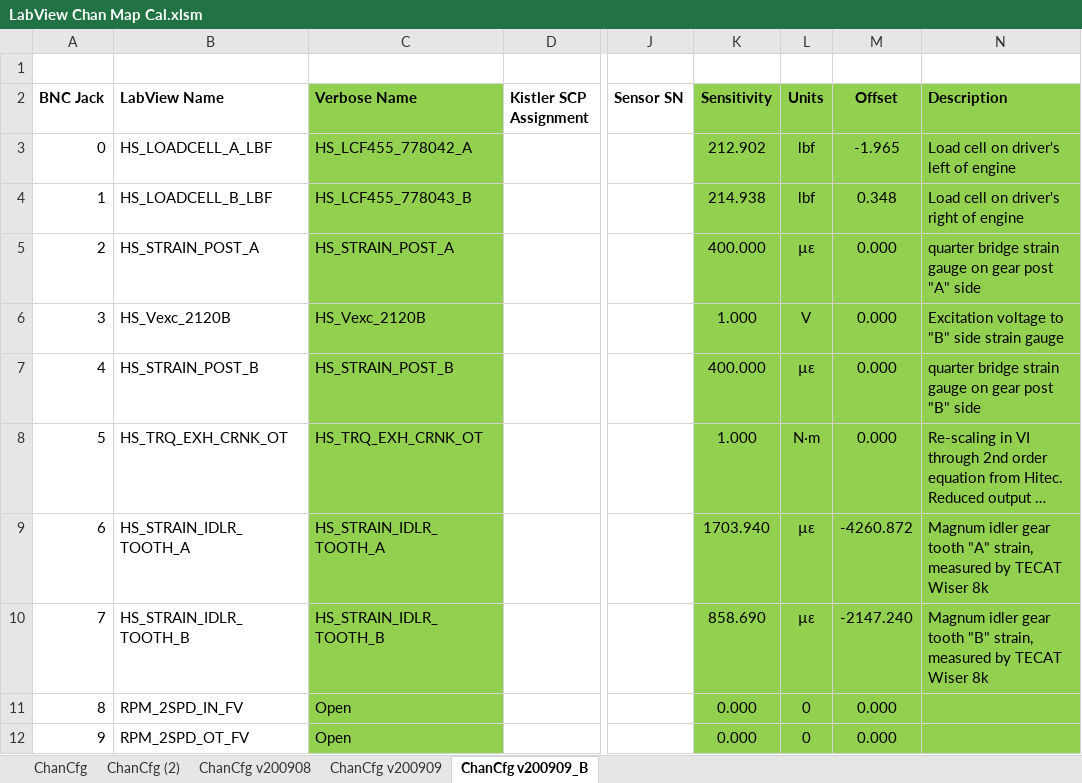
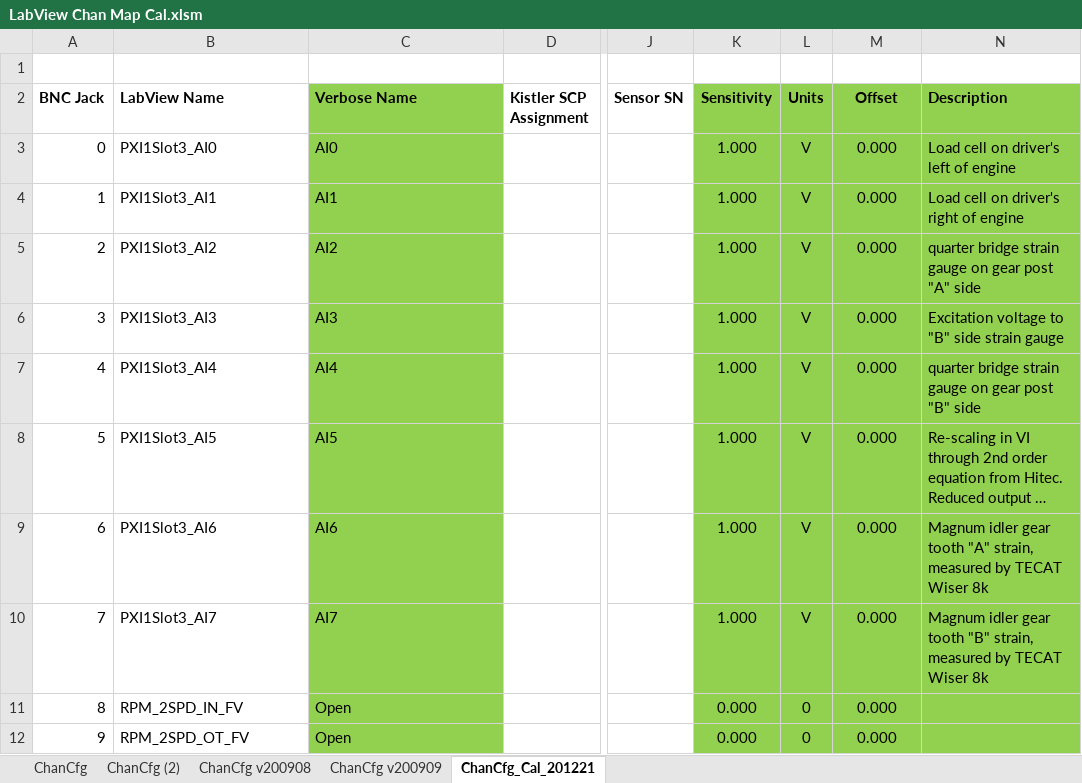
Before and after one commit to ChrisP-SD/HS_CAL, an Excel workbook: LabView Chan Map Cal.xlsm, sheet ChanCfg_Cal_201221, drawn as a sheet; only a part is shown, gaps mark what is left out; long unchanged cells end in …; values as stored, in another font and other column widths than the file's, no borders; charts and pictures not drawn; the diff names each change by its address in the sheet, - before the commit and + after, or states it on an @@ line.

```diff
--- a/LabView Chan Map Cal.xlsm (sheet ChanCfg_Cal_201221)
+++ b/LabView Chan Map Cal.xlsm (sheet ChanCfg_Cal_201221)
-sheet tab: ChanCfg v200909_B
+sheet tab: ChanCfg_Cal_201221
-B3 (LabView Name): HS_LOADCELL_A_LBF
+B3 (LabView Name): PXI1Slot3_AI0
-C3 (Verbose Name): HS_LCF455_778042_A
+C3 (Verbose Name): AI0
-K3 (Sensitivity): 212.902
+K3 (Sensitivity): 1.000
-L3:L4 (Units): lbf
+L3:L4 (Units): V
-M3 (Offset): -1.965
+M3 (Offset): 0.000
-B4 (LabView Name): HS_LOADCELL_B_LBF
+B4 (LabView Name): PXI1Slot3_AI1
-C4 (Verbose Name): HS_LCF455_778043_B
+C4 (Verbose Name): AI1
-K4 (Sensitivity): 214.938
+K4 (Sensitivity): 1.000
-M4 (Offset): 0.348
+M4 (Offset): 0.000
-B5 (LabView Name): HS_STRAIN_POST_A
+B5 (LabView Name): PXI1Slot3_AI2
-C5 (Verbose Name): HS_STRAIN_POST_A
+C5 (Verbose Name): AI2
-K5 (Sensitivity): 400.000
+K5 (Sensitivity): 1.000
-L5 (Units): µε
+L5 (Units): V
-B6 (LabView Name): HS_Vexc_2120B
+B6 (LabView Name): PXI1Slot3_AI3
-C6 (Verbose Name): HS_Vexc_2120B
+C6 (Verbose Name): AI3
-B7 (LabView Name): HS_STRAIN_POST_B
+B7 (LabView Name): PXI1Slot3_AI4
-C7 (Verbose Name): HS_STRAIN_POST_B
+C7 (Verbose Name): AI4
-K7 (Sensitivity): 400.000
+K7 (Sensitivity): 1.000
-L7 (Units): µε
+L7 (Units): V
-B8 (LabView Name): HS_TRQ_EXH_CRNK_OT
+B8 (LabView Name): PXI1Slot3_AI5
-C8 (Verbose Name): HS_TRQ_EXH_CRNK_OT
+C8 (Verbose Name): AI5
-L8 (Units): N·m
+L8 (Units): V
-B9 (LabView Name): HS_STRAIN_IDLR_TOOTH_A
+B9 (LabView Name): PXI1Slot3_AI6
-C9 (Verbose Name): HS_STRAIN_IDLR_TOOTH_A
+C9 (Verbose Name): AI6
-K9 (Sensitivity): 1703.940
+K9 (Sensitivity): 1.000
-L9:L10 (Units): µε
+L9:L10 (Units): V
-M9 (Offset): -4260.872
+M9 (Offset): 0.000
-B10 (LabView Name): HS_STRAIN_IDLR_TOOTH_B
+B10 (LabView Name): PXI1Slot3_AI7
-C10 (Verbose Name): HS_STRAIN_IDLR_TOOTH_B
+C10 (Verbose Name): AI7
-K10 (Sensitivity): 858.690
+K10 (Sensitivity): 1.000
-M10 (Offset): -2147.240
+M10 (Offset): 0.000
```
Also changed, not shown: 2 other files.
